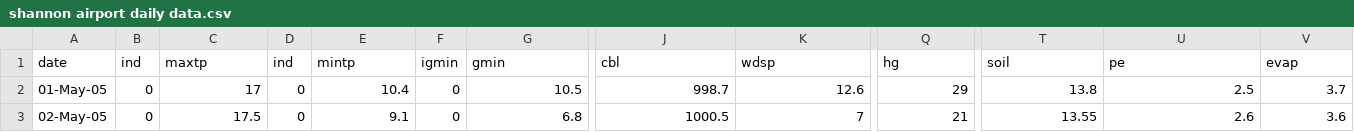
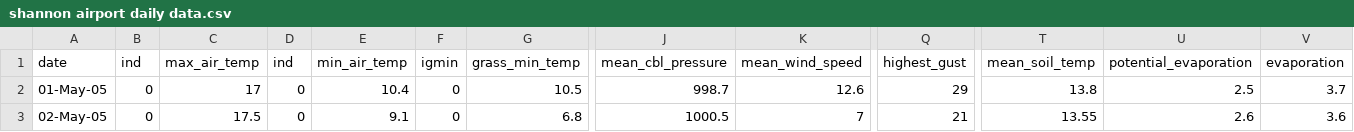
Before and after one commit to Dawid33/CS4287-assignment-1, a CSV file: shannon airport daily data.csv, drawn as a sheet; only a part is shown, gaps mark what is left out; the diff names each change by its address in the sheet, - before the commit and + after, or states it on an @@ line.

```diff
--- a/shannon airport daily data.csv
+++ b/shannon airport daily data.csv
-C1: maxtp
+C1: max_air_temp
-E1: mintp
+E1: min_air_temp
-G1: gmin
+G1: grass_min_temp
-J1: cbl
+J1: mean_cbl_pressure
-K1: wdsp
+K1: mean_wind_speed
-Q1: hg
+Q1: highest_gust
-T1: soil
+T1: mean_soil_temp
-U1: pe
+U1: potential_evaporation
-V1: evap
+V1: evaporation
```
Also changed, not shown: 6 other files.
